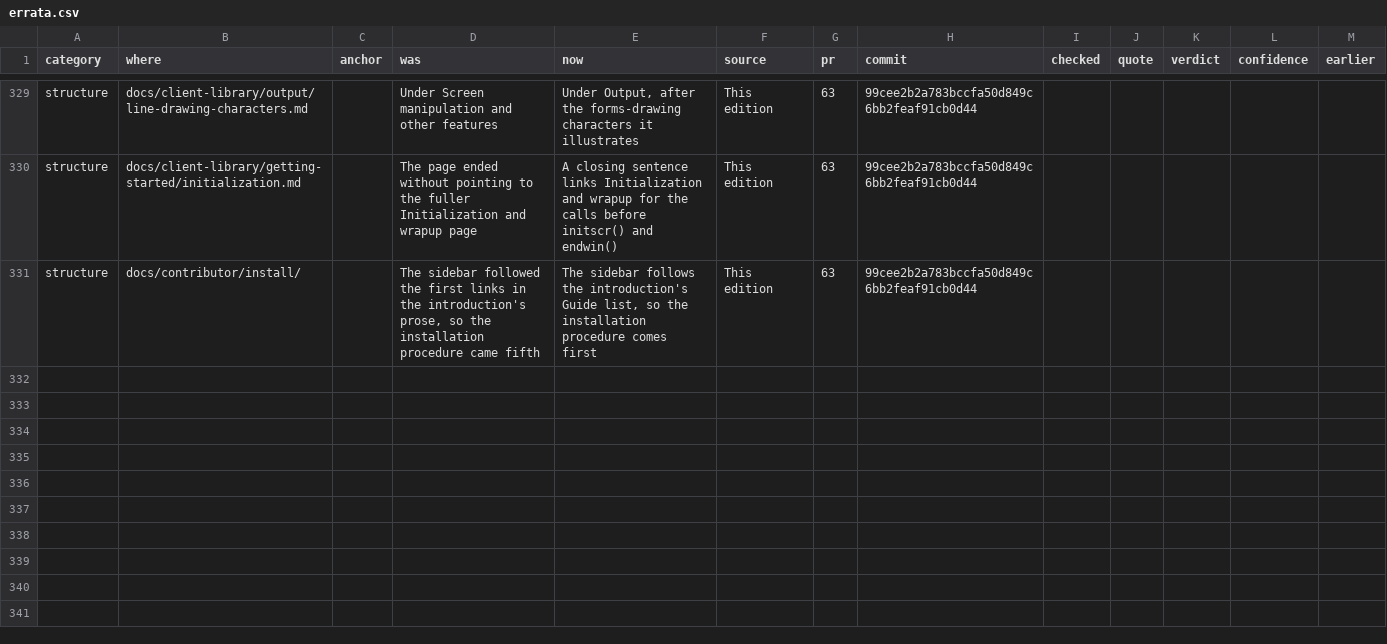
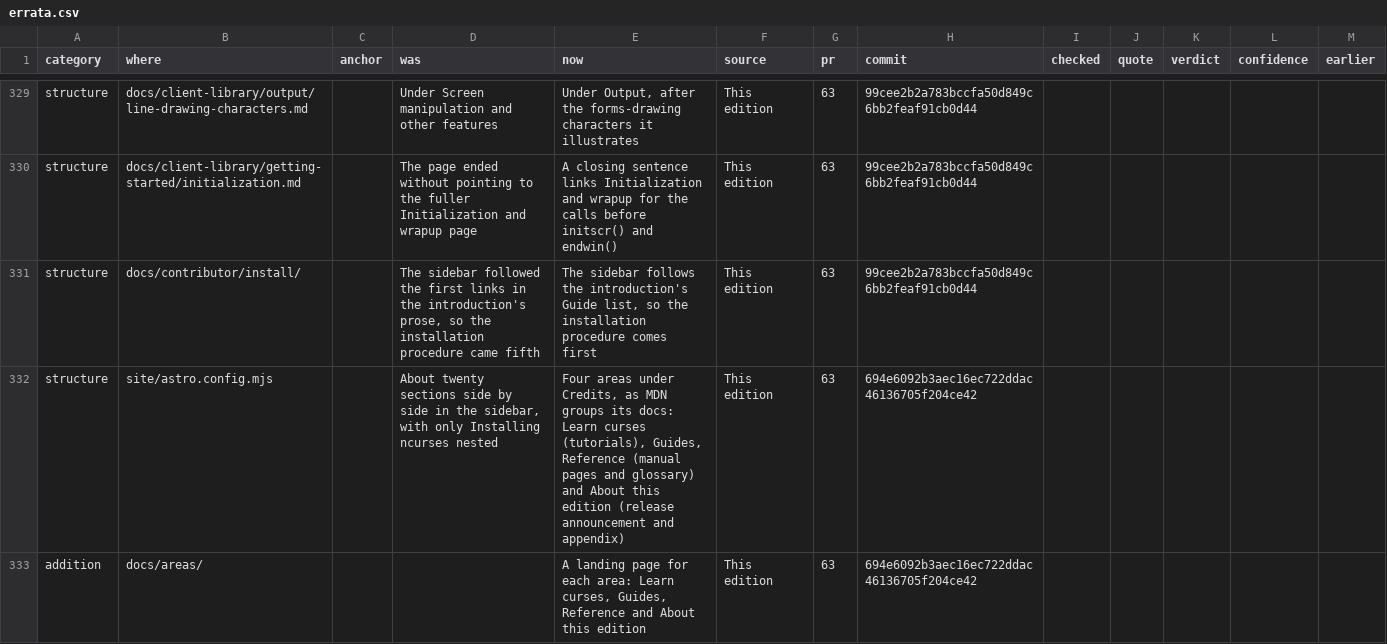
Before and after one commit to betsalel-williamson/ncurses, a CSV file: docs/appendix/errata.csv, drawn as a sheet; only a part is shown, gaps mark what is left out.

```diff
--- a/docs/appendix/errata.csv
+++ b/docs/appendix/errata.csv
@@ -331 +331,3 @@ structure,docs/client-library/getting-started/initialization.md,,The page ended
 structure,docs/contributor/install/,,"The sidebar followed the first links in the introduction's prose, so the installation procedure came fifth","The sidebar follows the introduction's Guide list, so the installation procedure comes first",This edition,63,99cee2b2a783bccfa50d849c6bb2feaf91cb0d44,,,,,
+structure,site/astro.config.mjs,,"About twenty sections side by side in the sidebar, with only Installing ncurses nested","Four areas under Credits, as MDN groups its docs: Learn curses (tutorials), Guides, Reference (manual pages and glossary) and About this edition (release announcement and appendix)",This edition,63,694e6092b3aec16ec722ddac46136705f204ce42,,,,,
+addition,docs/areas/,,,"A landing page for each area: Learn curses, Guides, Reference and About this edition",This edition,63,694e6092b3aec16ec722ddac46136705f204ce42,,,,,
```
